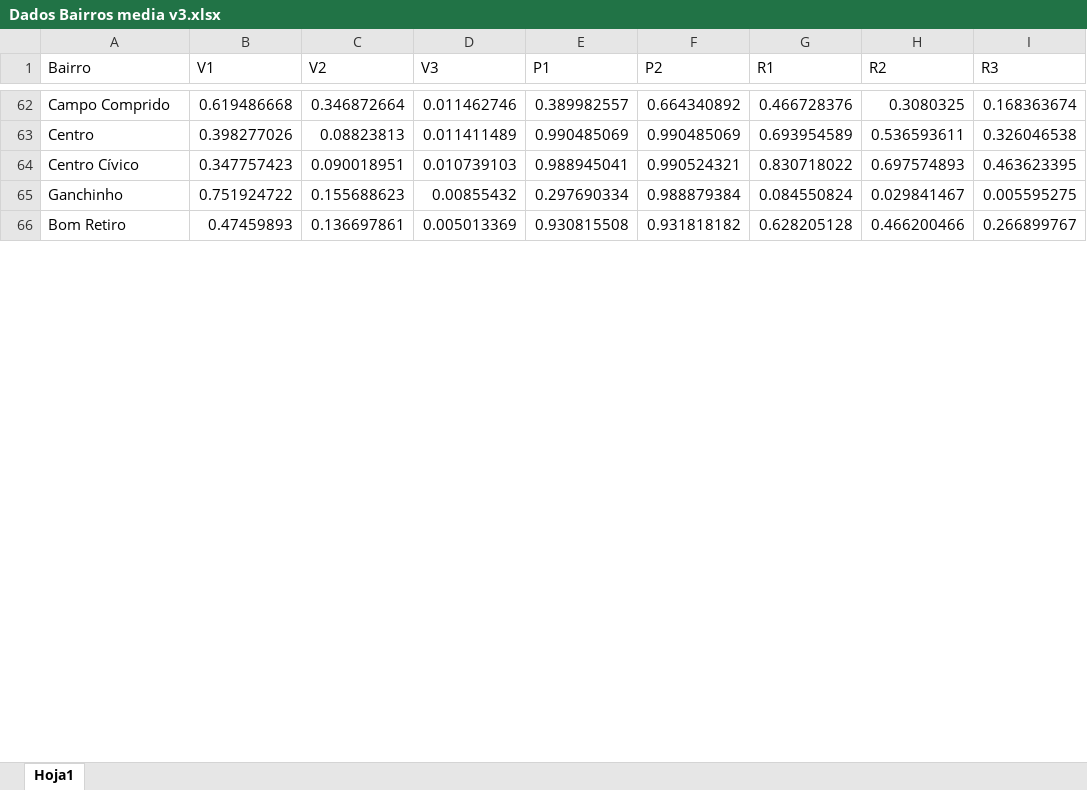
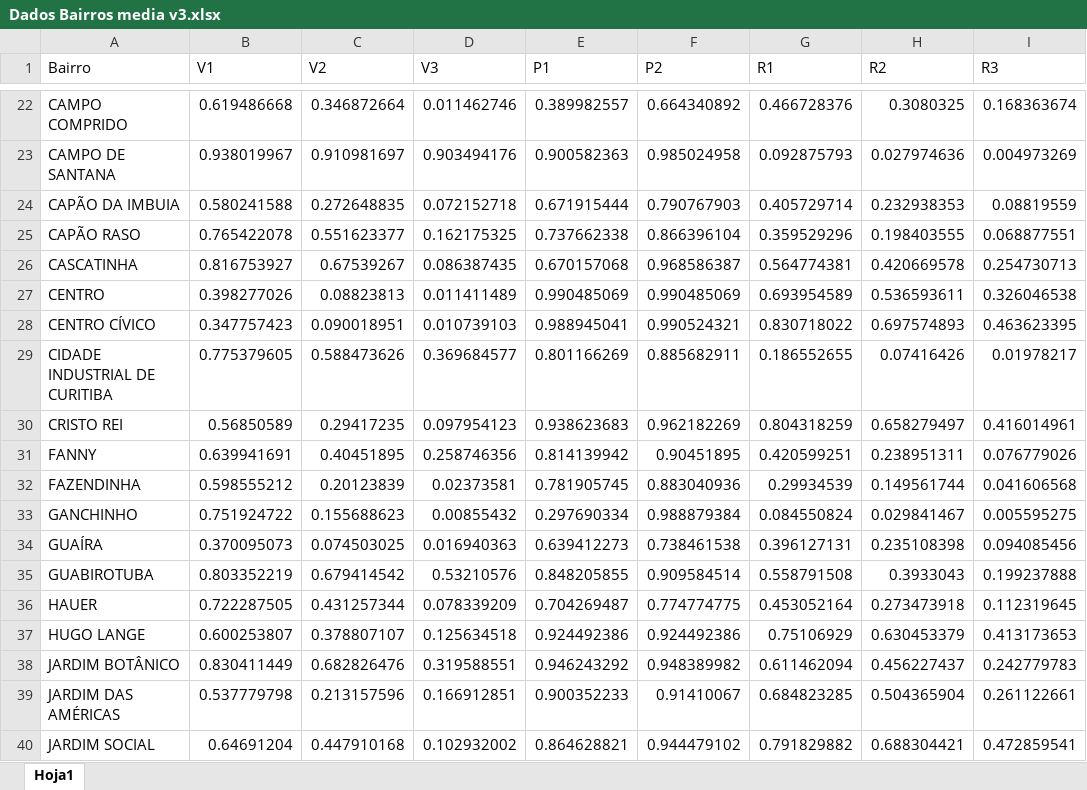
Before and after one commit to ONSV/pluris-resumo-velocidades, an Excel workbook: data/Dados Bairros media v3.xlsx, sheet Hoja1, drawn as a sheet; only a part is shown, gaps mark what is left out; values as stored, in another font and other column widths than the file's, no borders; charts and pictures not drawn; removed rows and columns are numbered as before the commit, all else as after; the diff covers the shown part only; the diff names each change by its address in the sheet, - before the commit and + after, or states it on an @@ line.

```diff
--- a/data/Dados Bairros media v3.xlsx (sheet Hoja1)
+++ b/data/Dados Bairros media v3.xlsx (sheet Hoja1)
-A22 (Bairro): Campo Comprido
+A22 (Bairro): CAMPO COMPRIDO
+row 23: CAMPO DE SANTANA | 0.938019967 | 0.910981697 | 0.903494176 | 0.900582363 | 0.985024958 | 0.092875793 | 0.027974636 | 0.004973269
+row 24: CAPÃO DA IMBUIA | 0.580241588 | 0.272648835 | 0.072152718 | 0.671915444 | 0.790767903 | 0.405729714 | 0.232938353 | 0.08819559
+row 25: CAPÃO RASO | 0.765422078 | 0.551623377 | 0.162175325 | 0.737662338 | 0.866396104 | 0.359529296 | 0.198403555 | 0.068877551
+row 26: CASCATINHA | 0.816753927 | 0.67539267 | 0.086387435 | 0.670157068 | 0.968586387 | 0.564774381 | 0.420669578 | 0.254730713
-A27 (Bairro): Centro
+A27 (Bairro): CENTRO
-A28 (Bairro): Centro Cívico
+A28 (Bairro): CENTRO CÍVICO
+row 29: CIDADE INDUSTRIAL DE CURITIBA | 0.775379605 | 0.588473626 | 0.369684577 | 0.801166269 | 0.885682911 | 0.186552655 | 0.07416426 | 0.01978217
+row 30: CRISTO REI | 0.56850589 | 0.29417235 | 0.097954123 | 0.938623683 | 0.962182269 | 0.804318259 | 0.658279497 | 0.416014961
+row 31: FANNY | 0.639941691 | 0.40451895 | 0.258746356 | 0.814139942 | 0.90451895 | 0.420599251 | 0.238951311 | 0.076779026
+row 32: FAZENDINHA | 0.598555212 | 0.20123839 | 0.02373581 | 0.781905745 | 0.883040936 | 0.29934539 | 0.149561744 | 0.041606568
-A33 (Bairro): Ganchinho
+A33 (Bairro): GANCHINHO
-row 66: Bom Retiro | 0.47459893 | 0.136697861 | 0.005013369 | 0.930815508 | 0.931818182 | 0.628205128 | 0.466200466 | 0.266899767
+row 34: GUAÍRA | 0.370095073 | 0.074503025 | 0.016940363 | 0.639412273 | 0.738461538 | 0.396127131 | 0.235108398 | 0.094085456
+row 35: GUABIROTUBA | 0.803352219 | 0.679414542 | 0.53210576 | 0.848205855 | 0.909584514 | 0.558791508 | 0.3933043 | 0.199237888
+row 36: HAUER | 0.722287505 | 0.431257344 | 0.078339209 | 0.704269487 | 0.774774775 | 0.453052164 | 0.273473918 | 0.112319645
+row 37: HUGO LANGE | 0.600253807 | 0.378807107 | 0.125634518 | 0.924492386 | 0.924492386 | 0.75106929 | 0.630453379 | 0.413173653
+row 38: JARDIM BOTÂNICO | 0.830411449 | 0.682826476 | 0.319588551 | 0.946243292 | 0.948389982 | 0.611462094 | 0.456227437 | 0.242779783
+row 39: JARDIM DAS AMÉRICAS | 0.537779798 | 0.213157596 | 0.166912851 | 0.900352233 | 0.91410067 | 0.684823285 | 0.504365904 | 0.261122661
+row 40: JARDIM SOCIAL | 0.64691204 | 0.447910168 | 0.102932002 | 0.864628821 | 0.944479102 | 0.791829882 | 0.688304421 | 0.472859541
```
Also changed, not shown: 42 added rows, 56 removed rows and 11 edited cells elsewhere in this sheet, data/tbl_wilcox.xlsx, 12 other files.
